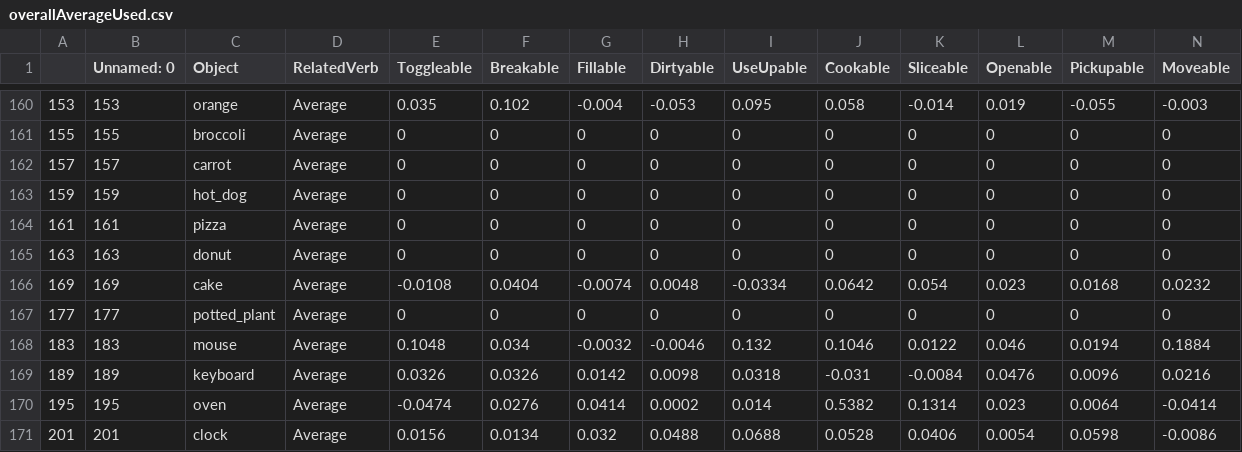
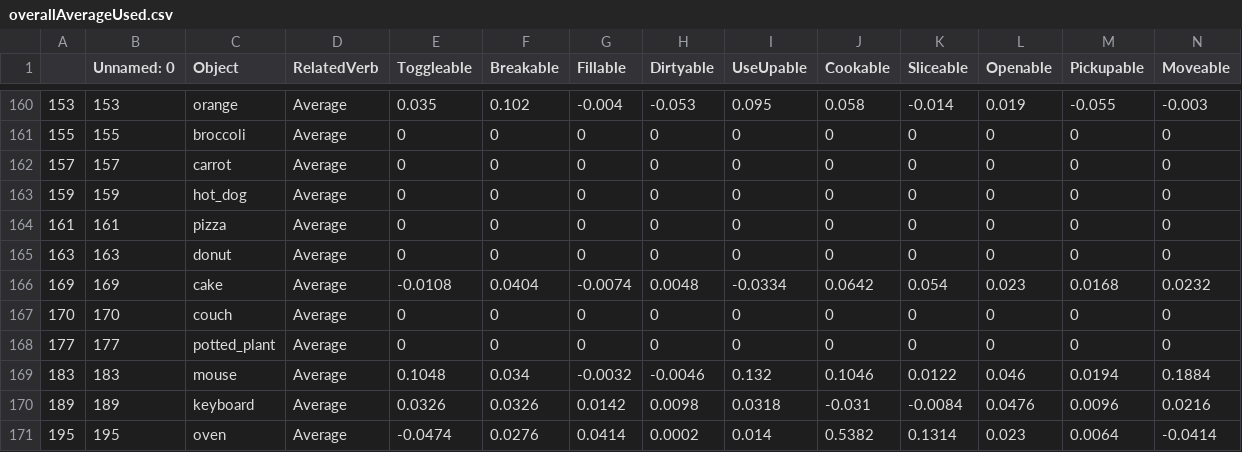
Before and after one commit to Anessa-Petteruti/HouseBot, a CSV file: overallAverageUsed.csv, drawn as a sheet; only a part is shown, gaps mark what is left out; the shorter side is filled out with more unchanged rows; the diff names each change by its address in the sheet, - before the commit and + after, or states it on an @@ line.

```diff
--- a/overallAverageUsed.csv
+++ b/overallAverageUsed.csv
+row 167: 170 | 170 | couch | Average | 0 | 0 | 0 | 0 | 0 | 0 | 0 | 0 | 0 | 0
```
Also changed, not shown: detection_nouns_consistent.csv, 1 other file.
